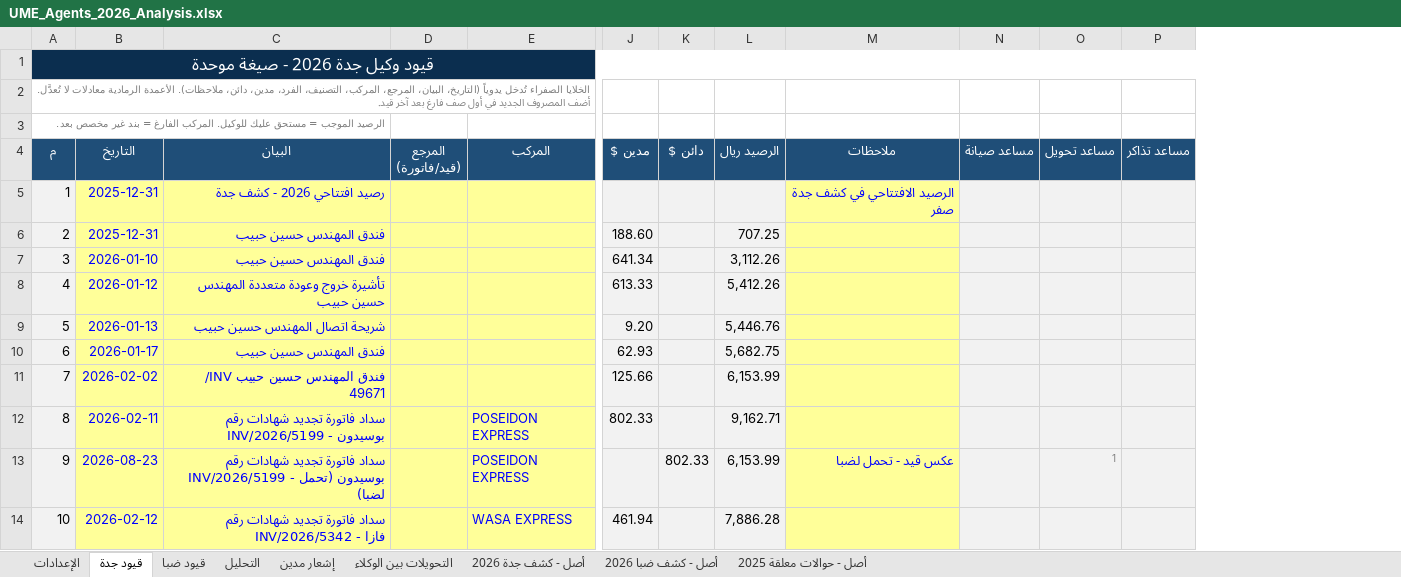
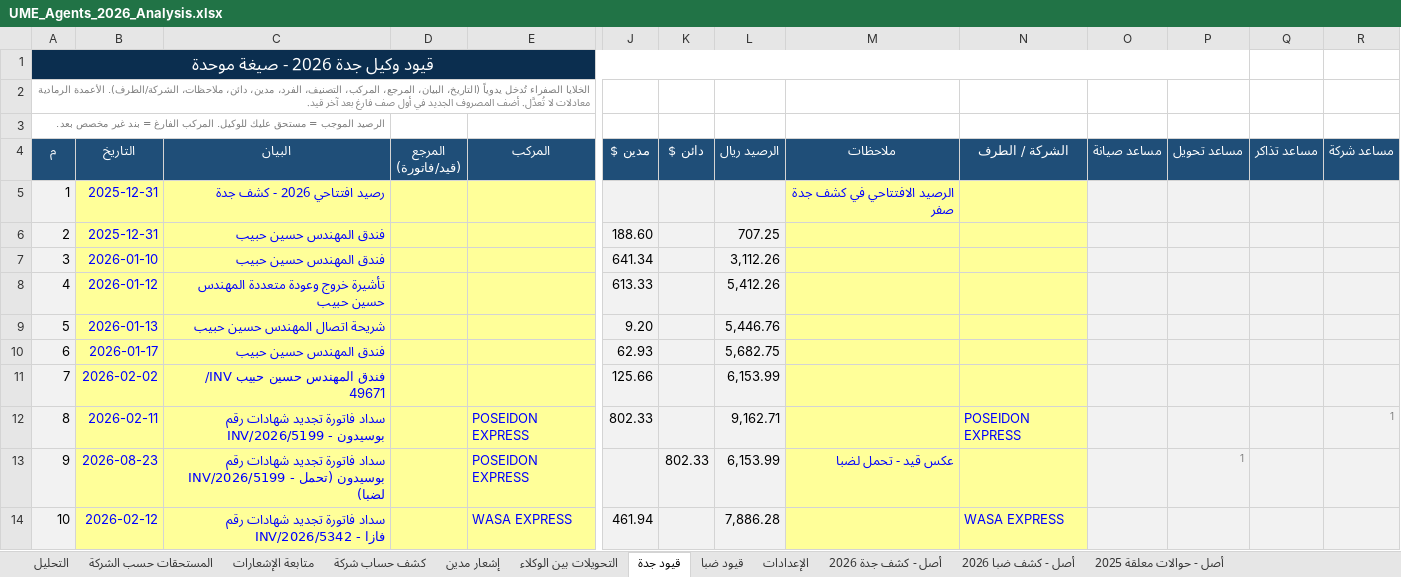
Before and after one commit to Mohamedelsayed1308/ume-pms-frontend, an Excel workbook: UME_Agents_2026_Analysis.xlsx, sheet قيود جدة, drawn as a sheet; only a part is shown, gaps mark what is left out; values as stored, in another font and other column widths than the file's, no borders; charts and pictures not drawn; removed rows and columns are numbered as before the commit, all else as after; the diff names each change by its address in the sheet, - before the commit and + after, or states it on an @@ line.

```diff
--- a/UME_Agents_2026_Analysis.xlsx (sheet قيود جدة)
+++ b/UME_Agents_2026_Analysis.xlsx (sheet قيود جدة)
+sheet tab: المستحقات حسب الشركة
+sheet tab: متابعة الإشعارات
+sheet tab: كشف حساب شركة
@@ sheet tab order changed: التحليل | المستحقات حسب الشركة | متابعة الإشعارات | كشف حساب شركة | إشعار مدين | التحويلات بين الوكلاء | قيود جدة | قيود ضبا | الإعدادات | أصل - كشف جدة 2026 | أصل - كشف ضبا 2026 | أصل - حوالات معلقة 2025 @@
+column N (الشركة / الطرف), rows 12-14: POSEIDON EXPRESS |  | WASA EXPRESS
+column R (مساعد شركة), row 12: 1
-A1:P1 merged
+A1:P1 merged
-Q1 fill: #0B2E4F
+Q1 fill: none
-A2 (م): …مدين، دائن، ملاحظات). الأعمدة الرمادية…
+A2 (م): …مدين، دائن، ملاحظات، الشركة/الطرف). الأعمدة الرمادية…
```
Also changed, not shown: sheet الإعدادات, sheet قيود ضبا, formulas that keep their value, charts or pictures.
